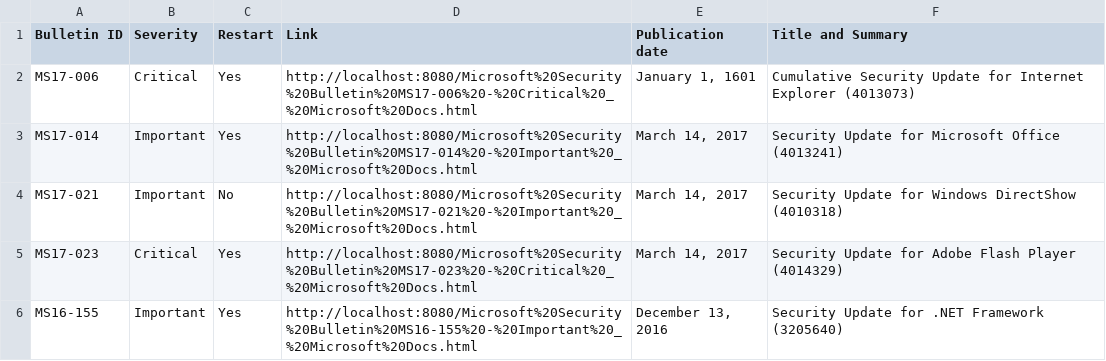
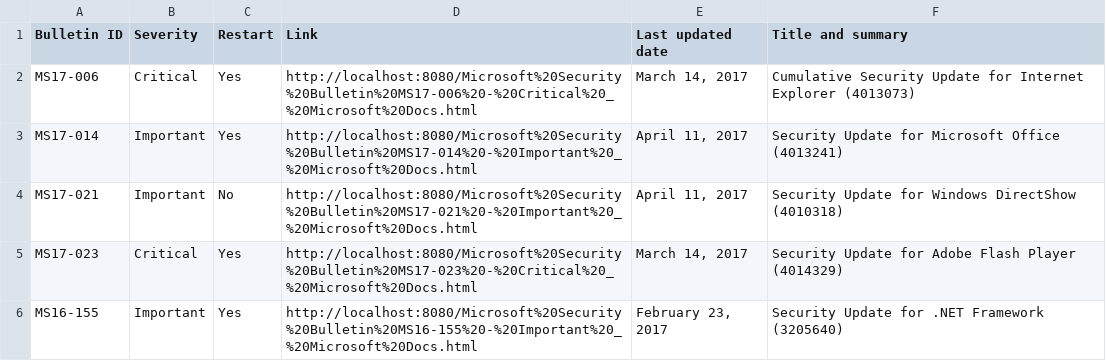
Before and after one commit to valenbg1/nmap-win-vuln-detect, a CSV file: vulns.csv, drawn as a sheet.

```diff
--- a/vulns.csv
+++ b/vulns.csv
@@ -1,6 +1,6 @@
-Bulletin ID;Severity;Restart;Link;Publication date;Title and Summary
-MS17-006;Critical;Yes;http://localhost:8080/Microsoft%20Security%20Bulletin%20MS17-006%20-%20Critical%20_%20Microsoft%20Docs.html;January 1, 1601;Cumulative Security Update for Internet Explorer (4013073)
-MS17-014;Important;Yes;http://localhost:8080/Microsoft%20Security%20Bulletin%20MS17-014%20-%20Important%20_%20Microsoft%20Docs.html;March 14, 2017;Security Update for Microsoft Office (4013241)
-MS17-021;Important;No;http://localhost:8080/Microsoft%20Security%20Bulletin%20MS17-021%20-%20Important%20_%20Microsoft%20Docs.html;March 14, 2017;Security Update for Windows DirectShow (4010318)
+Bulletin ID;Severity;Restart;Link;Last updated date;Title and summary
+MS17-006;Critical;Yes;http://localhost:8080/Microsoft%20Security%20Bulletin%20MS17-006%20-%20Critical%20_%20Microsoft%20Docs.html;March 14, 2017;Cumulative Security Update for Internet Explorer (4013073)
+MS17-014;Important;Yes;http://localhost:8080/Microsoft%20Security%20Bulletin%20MS17-014%20-%20Important%20_%20Microsoft%20Docs.html;April 11, 2017;Security Update for Microsoft Office (4013241)
+MS17-021;Important;No;http://localhost:8080/Microsoft%20Security%20Bulletin%20MS17-021%20-%20Important%20_%20Microsoft%20Docs.html;April 11, 2017;Security Update for Windows DirectShow (4010318)
 MS17-023;Critical;Yes;http://localhost:8080/Microsoft%20Security%20Bulletin%20MS17-023%20-%20Critical%20_%20Microsoft%20Docs.html;March 14, 2017;Security Update for Adobe Flash Player (4014329)
-MS16-155;Important;Yes;http://localhost:8080/Microsoft%20Security%20Bulletin%20MS16-155%20-%20Important%20_%20Microsoft%20Docs.html;December 13, 2016;Security Update for .NET Framework (3205640)
+MS16-155;Important;Yes;http://localhost:8080/Microsoft%20Security%20Bulletin%20MS16-155%20-%20Important%20_%20Microsoft%20Docs.html;February 23, 2017;Security Update for .NET Framework (3205640)
```
Also changed, not shown: 2 other files.
